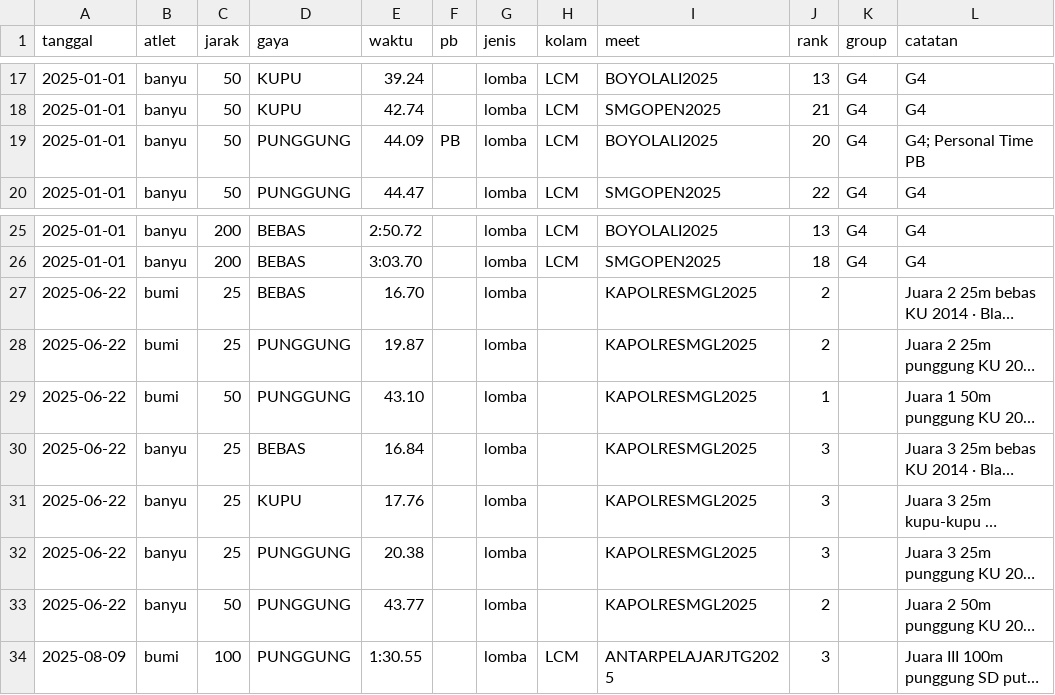
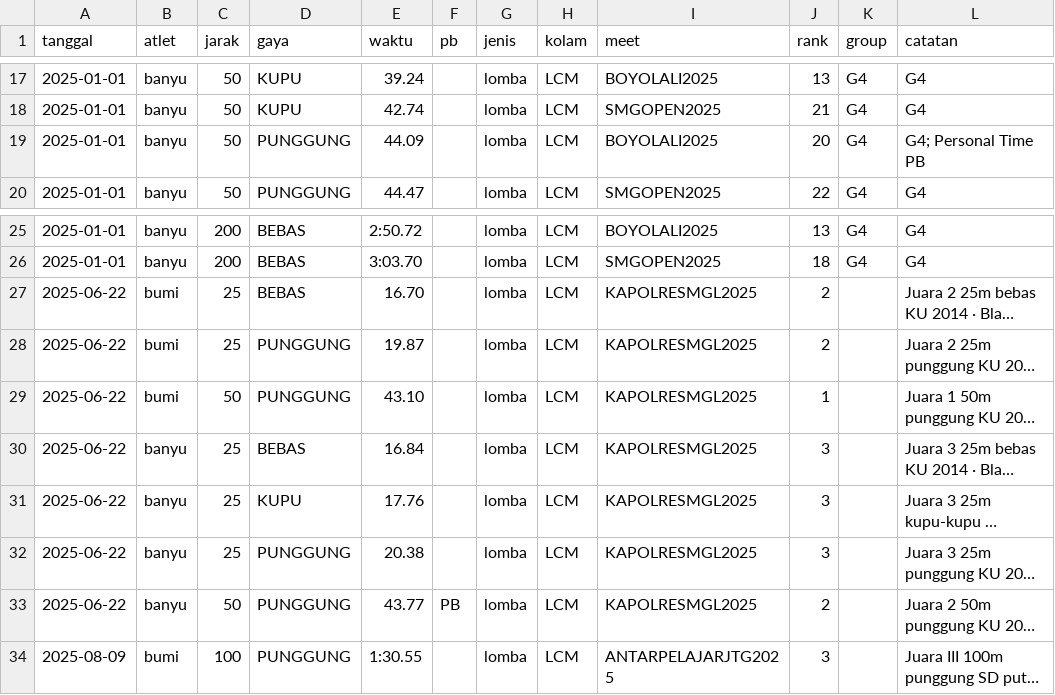
Before and after one commit to satriyop/black-marlins-swimming-club, a CSV file: data/kiko/renang_events.csv, drawn as a sheet; only a part is shown, gaps mark what is left out; long unchanged cells end in …; the diff covers the shown part only; the diff names each change by its address in the sheet, - before the commit and + after, or states it on an @@ line.

```diff
--- a/data/kiko/renang_events.csv
+++ b/data/kiko/renang_events.csv
-F19 (pb): PB
+F19 (pb): (empty)
-H27:H33 (kolam): (empty)
+H27:H33 (kolam): LCM
-F33 (pb): (empty)
+F33 (pb): PB
```
Also changed, not shown: 32 edited cells elsewhere in this file, data/kiko/renang_best.csv, 3 other files.
